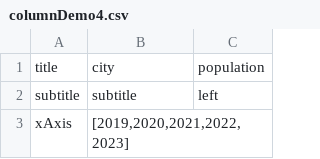
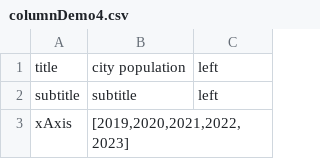
Before and after one commit to ntua-el19707/SaaS23-54, a CSV file: microservice16/Demos/utils/Files/csv/columnDemo4.csv, drawn as a sheet; only a part is shown; removed rows and columns are numbered as before the commit, all else as after; the diff names each change by its address in the sheet, - before the commit and + after, or states it on an @@ line.

```diff
--- a/microservice16/Demos/utils/Files/csv/columnDemo4.csv
+++ b/microservice16/Demos/utils/Files/csv/columnDemo4.csv
-row 1: title | city | population
+row 1: title | city population | left
```
Also changed, not shown: microservice16/Demos/utils/Files/csv/columnDemo2.csv, microservice16/Demos/utils/Files/csv/columnDemo3.csv, 2 other files.
